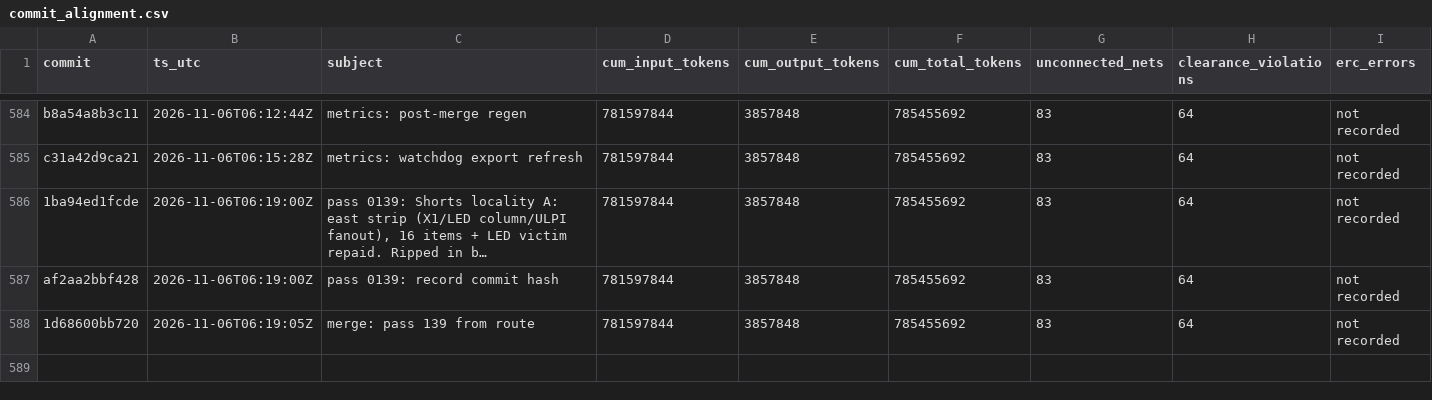
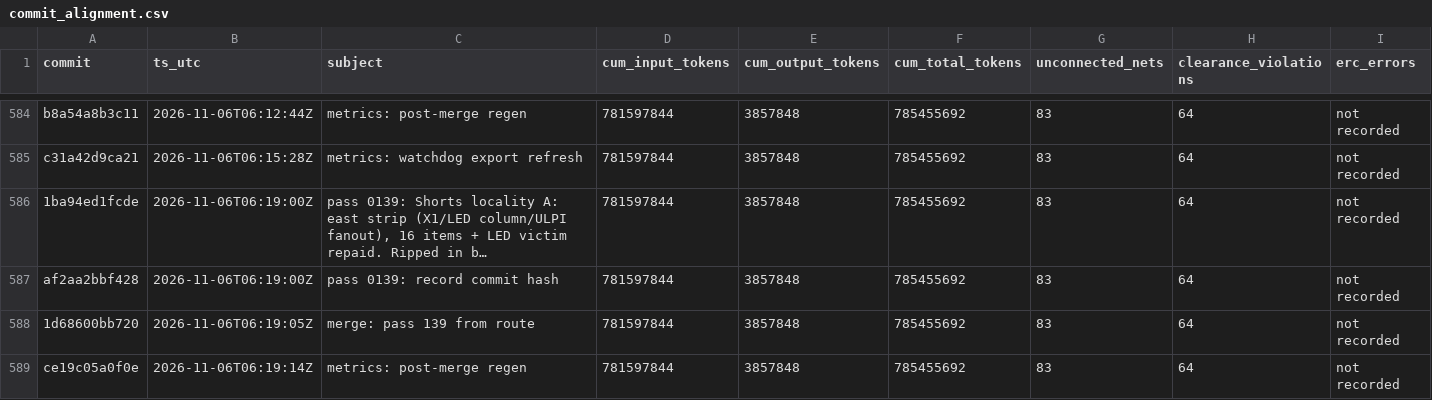
Before and after one commit to sneakers-the-rat/lvds-receiver-official, a CSV file: metrics/commit_alignment.csv, drawn as a sheet; only a part is shown, gaps mark what is left out; long unchanged cells end in …; the diff covers the shown part only; the diff names each change by its address in the sheet, - before the commit and + after, or states it on an @@ line.

Commit message:
metrics: post-merge regen

```diff
--- a/metrics/commit_alignment.csv
+++ b/metrics/commit_alignment.csv
+row 589: ce19c05a0f0e | 2026-11-06T06:19:14Z | metrics: post-merge regen | 781597844 | 3857848 | 785455692 | 83 | 64 | not recorded
```
Also changed, not shown: 3 added rows elsewhere in this file, 1 other file.
